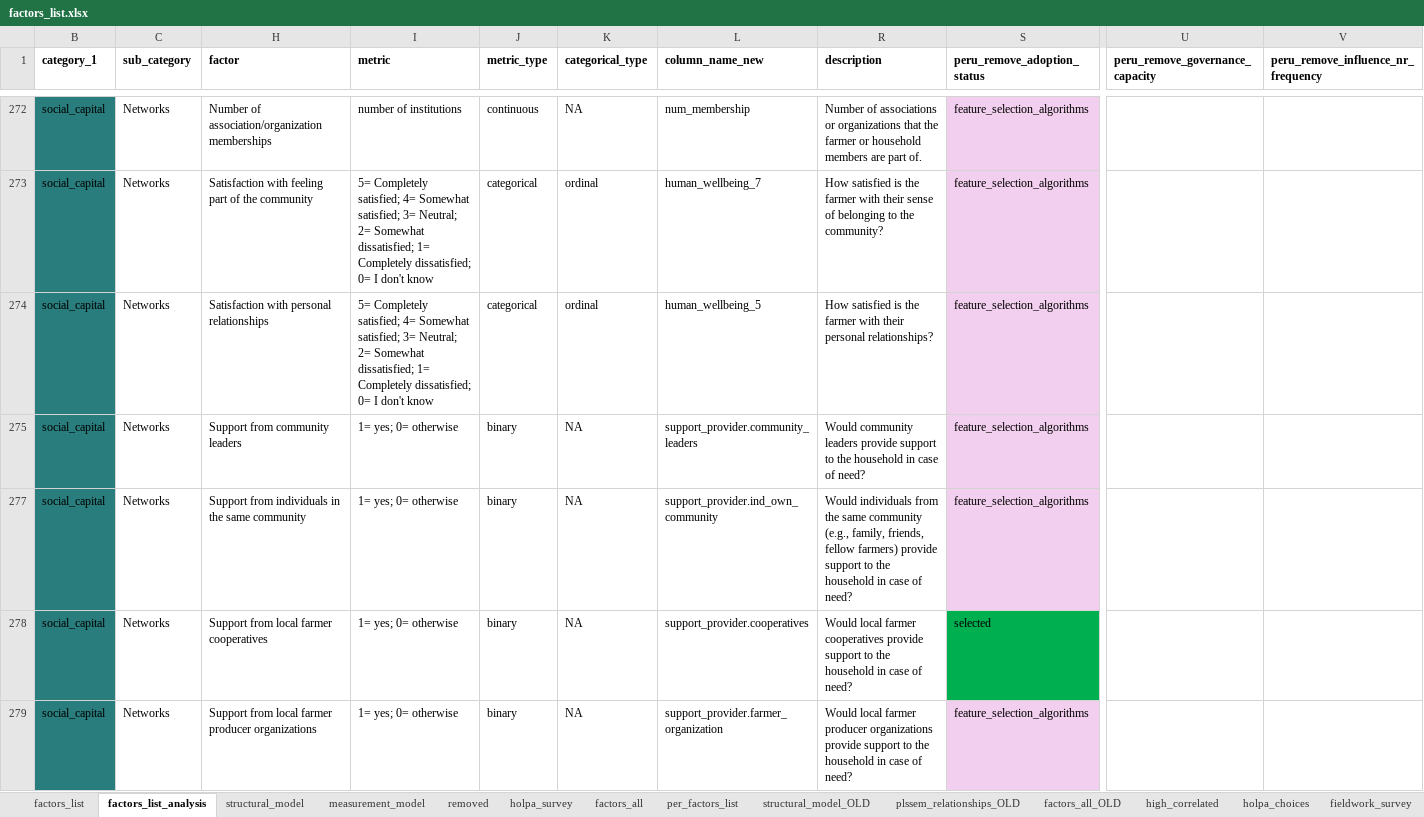
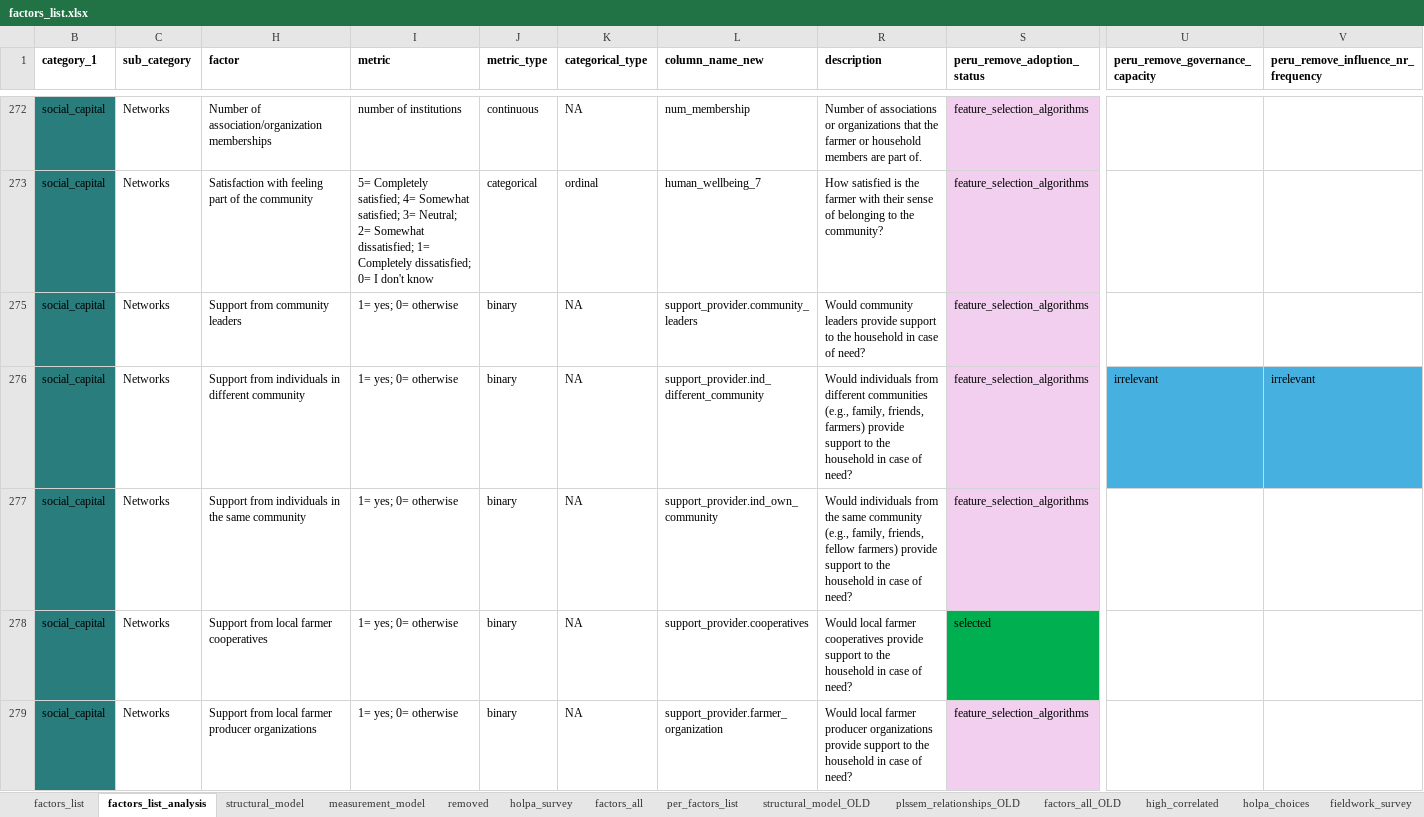
Before and after one commit to andreacsanchezb10/HOLPA_factors_influencing_adoption_dfs, an Excel workbook: factors_list.xlsx, sheet factors_list_analysis, drawn as a sheet; only a part is shown, gaps mark what is left out; values as stored, in another font and other column widths than the file's, no borders; table styles not drawn; removed rows and columns are numbered as before the commit, all else as after; rows hold the shown columns only; the diff covers the shown part only; the diff names each change by its address in the sheet, - before the commit and + after, or states it on an @@ line.

Commit message:
factor list update

```diff
--- a/factors_list.xlsx (sheet factors_list_analysis)
+++ b/factors_list.xlsx (sheet factors_list_analysis)
@@ row 274 hidden: social_capital | Networks | Satisfaction with personal relationships | 5= Completely satisfied; 4= Somewhat satisfied; 3= Neutral; 2= Somewhat dissatisfied; 1= Completely dissatisfied; 0= I don't know | categorical | ordinal | human_wellbeing_5 | How satisfied is the farmer with their personal relationships? | feature_selection_algorithms @@
@@ row 276 unhidden: social_capital | Networks | Support from individuals in different community | 1= yes; 0= otherwise | binary | NA | support_provider.ind_different_community | Would individuals from different communities (e.g., family, friends, farmers) provide support to the household in case of need? | feature_selection_algorithms | irrelevant | irrelevant @@
```
Also changed, not shown: 50 hidden or unhidden rows, 8 edited cells and cell formats elsewhere in this sheet, sheet structural_model.
